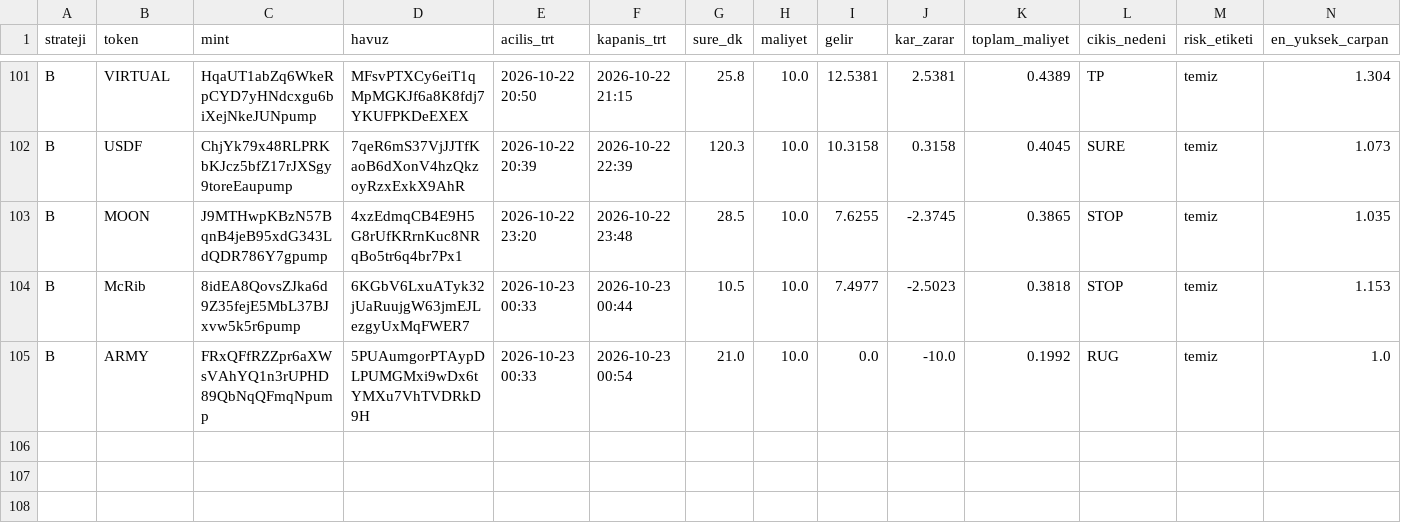
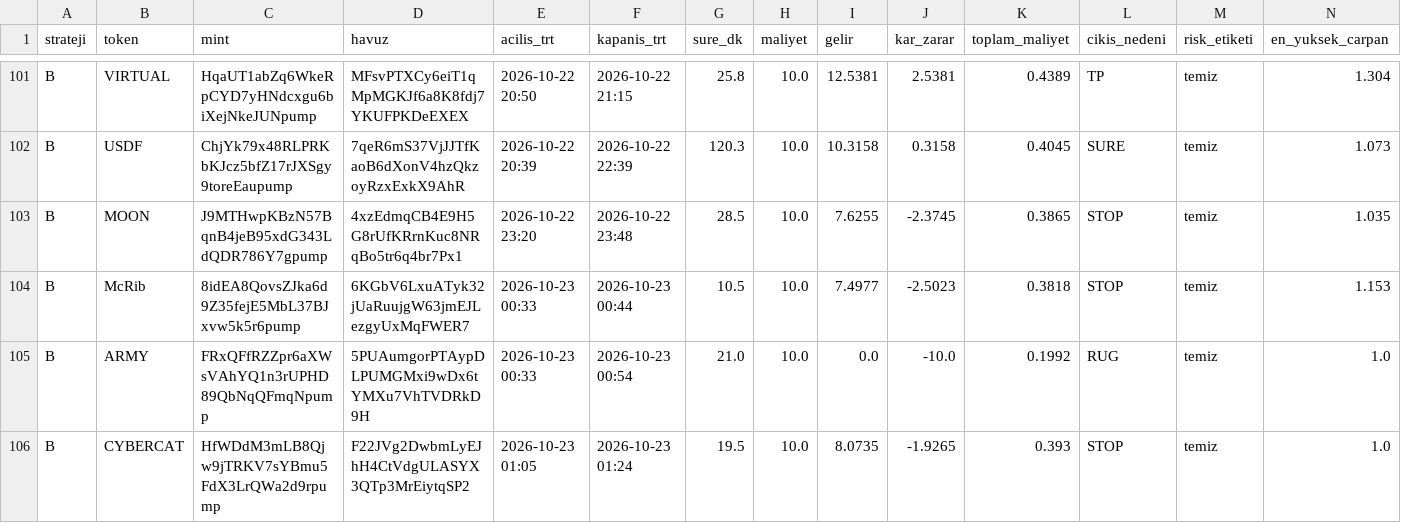
Before and after one commit to FurkanGulerci/memecoin-demo, a CSV file: positions.csv, drawn as a sheet; only a part is shown, gaps mark what is left out; rows hold the shown columns only; the diff names each change by its address in the sheet, - before the commit and + after, or states it on an @@ line.

```diff
--- a/positions.csv
+++ b/positions.csv
+row 106: B | CYBERCAT | HfWDdM3mLB8Qjw9jTRKV7sYBmu5FdX3LrQWa2d9rpump | F22JVg2DwbmLyEJhH4CtVdgULASYX3QTp3MrEiytqSP2 | 2026-10-23 01:05 | 2026-10-23 01:24 | 19.5 | 10.0 | 8.0735 | -1.9265 | 0.393 | STOP | temiz | 1.0
```
Also changed, not shown: trades.csv, 1 other file.
